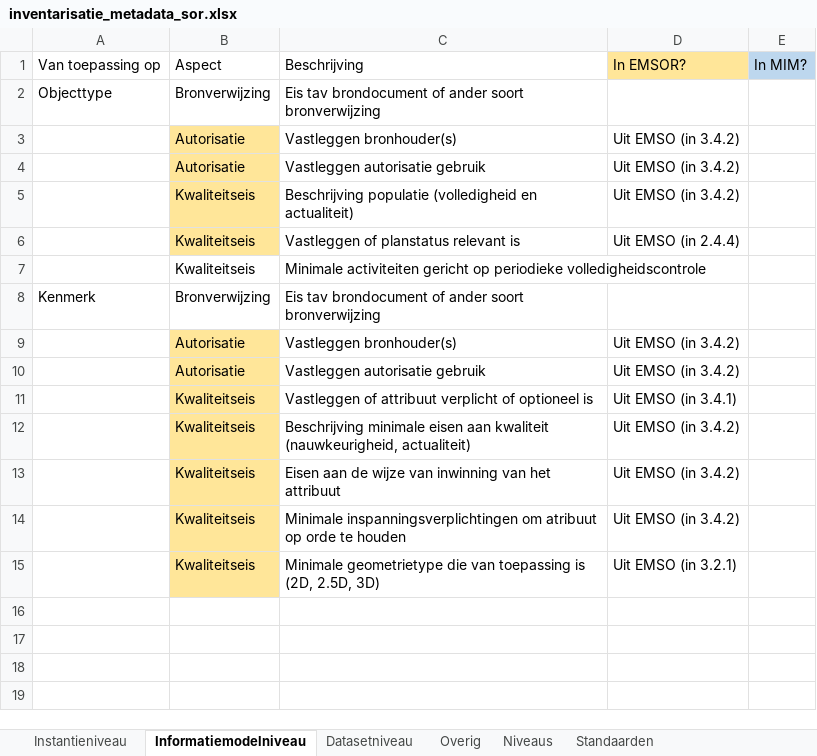
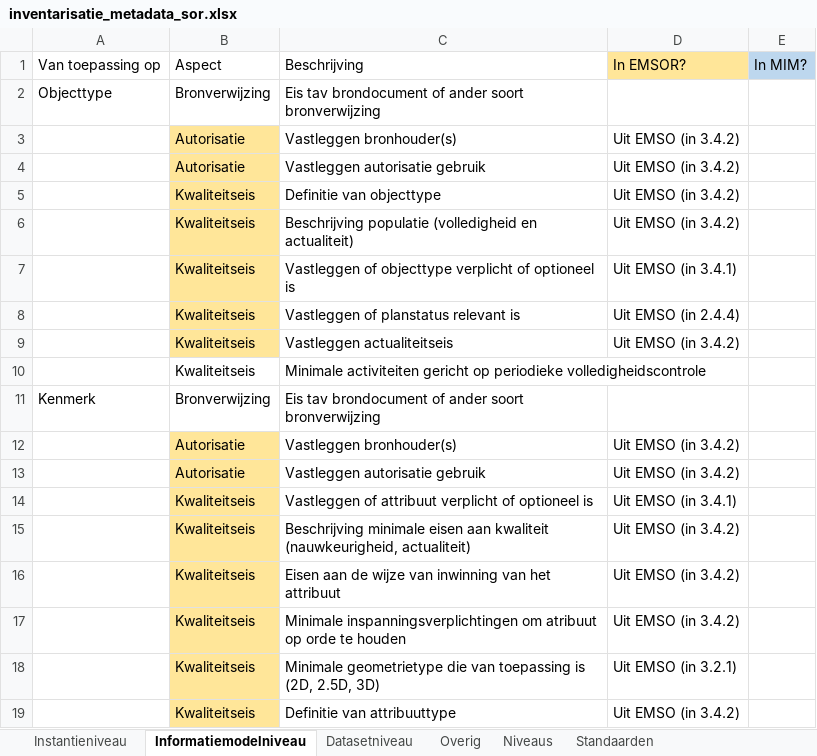
Before and after one commit to Geonovum/disgeo-imsor, an Excel workbook: issues/60-metadata/inventarisatie_metadata_sor.xlsx, sheet Informatiemodelniveau, drawn as a sheet; values as stored, in another font and other column widths than the file's, no borders; the diff names each change by its address in the sheet, - before the commit and + after, or states it on an @@ line.

Commit message:
update inventarisatie metadata
Aangevuld met aspecten uit de rest van 3.4 en 3.5 van EMSO.

```diff
--- a/issues/60-metadata/inventarisatie_metadata_sor.xlsx (sheet Informatiemodelniveau)
+++ b/issues/60-metadata/inventarisatie_metadata_sor.xlsx (sheet Informatiemodelniveau)
+row 5:  | Kwaliteitseis | Definitie van objecttype | Uit EMSO (in 3.4.2)
+row 7:  | Kwaliteitseis | Vastleggen of objecttype verplicht of optioneel is | Uit EMSO (in 3.4.1)
+row 9:  | Kwaliteitseis | Vastleggen actualiteitseis | Uit EMSO (in 3.4.2)
+row 19:  | Kwaliteitseis | Definitie van attribuuttype | Uit EMSO (in 3.4.2)
```
Also changed, not shown: sheet Instantieniveau.
